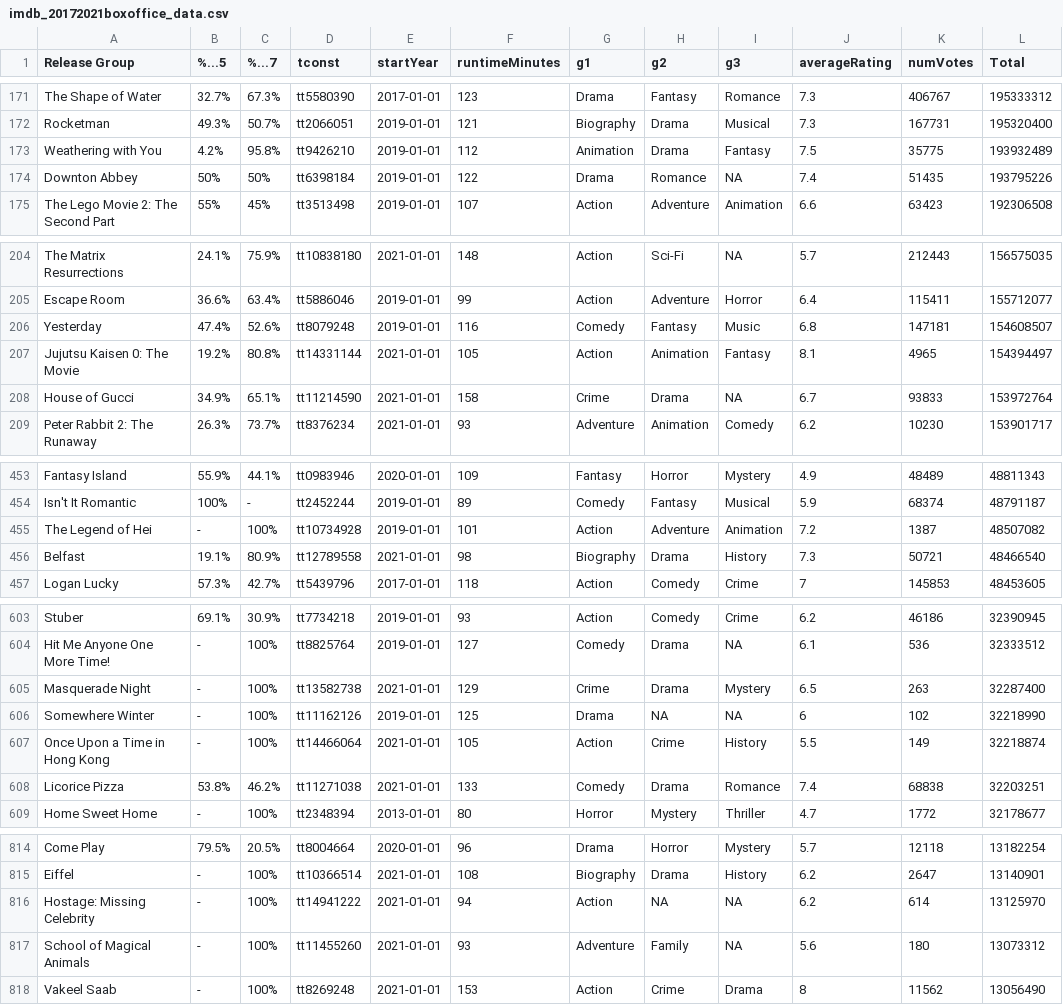
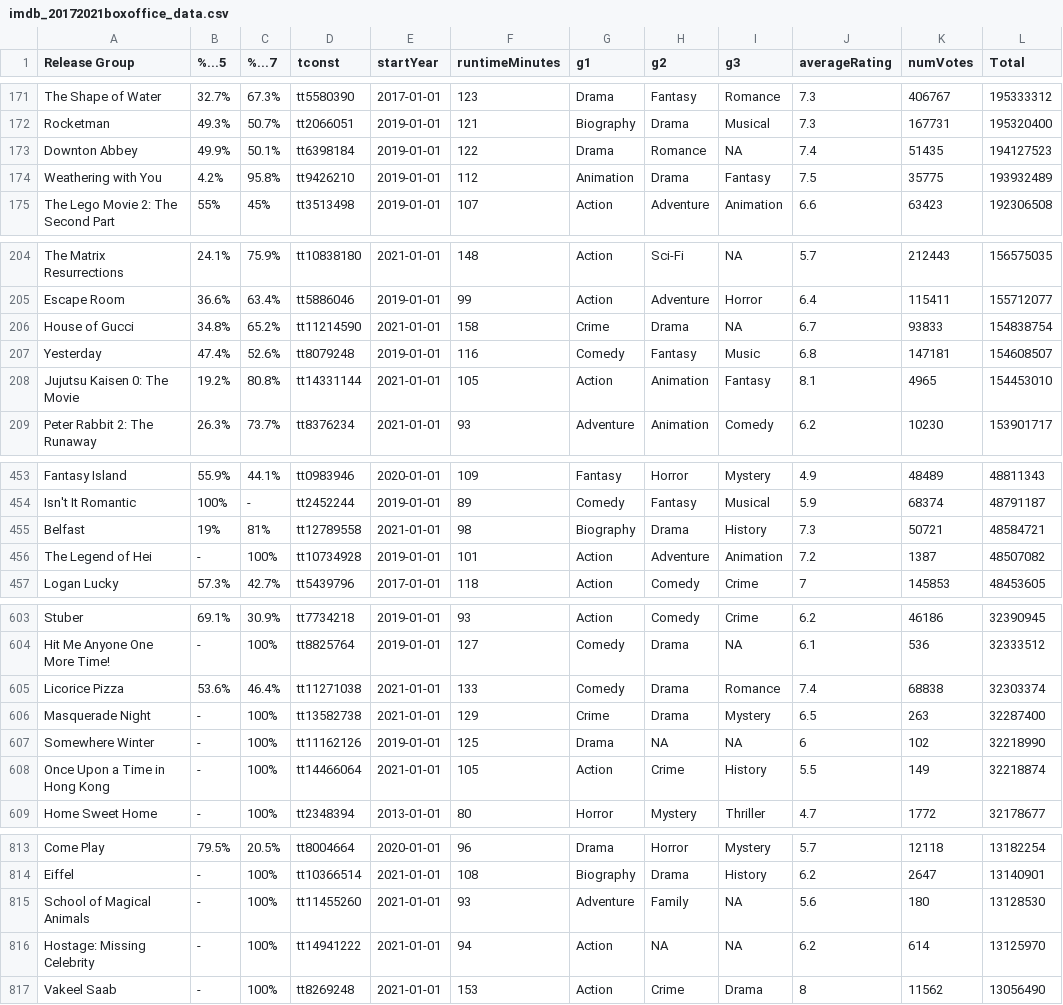
Before and after one commit to kingwmoon/Movie, a CSV file: data/imdb_20172021boxoffice_data.csv, drawn as a sheet; only a part is shown, gaps mark what is left out; the diff covers the shown part only.

```diff
--- a/data/imdb_20172021boxoffice_data.csv
+++ b/data/imdb_20172021boxoffice_data.csv
@@ -172,4 +172,4 @@ The Shape of Water,32.7%,67.3%,tt5580390,2017-01-01,123,Drama,Fantasy,Romance,7.
 Rocketman,49.3%,50.7%,tt2066051,2019-01-01,121,Biography,Drama,Musical,7.3,167731,195320400
+Downton Abbey,49.9%,50.1%,tt6398184,2019-01-01,122,Drama,Romance,NA,7.4,51435,194127523
 Weathering with You,4.2%,95.8%,tt9426210,2019-01-01,112,Animation,Drama,Fantasy,7.5,35775,193932489
-Downton Abbey,50%,50%,tt6398184,2019-01-01,122,Drama,Romance,NA,7.4,51435,193795226
 The Lego Movie 2: The Second Part,55%,45%,tt3513498,2019-01-01,107,Action,Adventure,Animation,6.6,63423,192306508
@@ -205,5 +205,5 @@ The Matrix Resurrections,24.1%,75.9%,tt10838180,2021-01-01,148,Action,Sci-Fi,NA,
 Escape Room,36.6%,63.4%,tt5886046,2019-01-01,99,Action,Adventure,Horror,6.4,115411,155712077
+House of Gucci,34.8%,65.2%,tt11214590,2021-01-01,158,Crime,Drama,NA,6.7,93833,154838754
 Yesterday,47.4%,52.6%,tt8079248,2019-01-01,116,Comedy,Fantasy,Music,6.8,147181,154608507
-Jujutsu Kaisen 0: The Movie,19.2%,80.8%,tt14331144,2021-01-01,105,Action,Animation,Fantasy,8.1,4965,154394497
-House of Gucci,34.9%,65.1%,tt11214590,2021-01-01,158,Crime,Drama,NA,6.7,93833,153972764
+Jujutsu Kaisen 0: The Movie,19.2%,80.8%,tt14331144,2021-01-01,105,Action,Animation,Fantasy,8.1,4965,154453010
 Peter Rabbit 2: The Runaway,26.3%,73.7%,tt8376234,2021-01-01,93,Adventure,Animation,Comedy,6.2,10230,153901717
@@ -454,4 +454,4 @@ Fantasy Island,55.9%,44.1%,tt0983946,2020-01-01,109,Fantasy,Horror,Mystery,4.9,4
 Isn't It Romantic,100%,-,tt2452244,2019-01-01,89,Comedy,Fantasy,Musical,5.9,68374,48791187
+Belfast,19%,81%,tt12789558,2021-01-01,98,Biography,Drama,History,7.3,50721,48584721
 The Legend of Hei,-,100%,tt10734928,2019-01-01,101,Action,Adventure,Animation,7.2,1387,48507082
-Belfast,19.1%,80.9%,tt12789558,2021-01-01,98,Biography,Drama,History,7.3,50721,48466540
 Logan Lucky,57.3%,42.7%,tt5439796,2017-01-01,118,Action,Comedy,Crime,7,145853,48453605
@@ -604,2 +604,3 @@ Stuber,69.1%,30.9%,tt7734218,2019-01-01,93,Action,Comedy,Crime,6.2,46186,3239094
 Hit Me Anyone One More Time!,-,100%,tt8825764,2019-01-01,127,Comedy,Drama,NA,6.1,536,32333512
+Licorice Pizza,53.6%,46.4%,tt11271038,2021-01-01,133,Comedy,Drama,Romance,7.4,68838,32303374
 Masquerade Night,-,100%,tt13582738,2021-01-01,129,Crime,Drama,Mystery,6.5,263,32287400
@@ -607,3 +608,2 @@ Somewhere Winter,-,100%,tt11162126,2019-01-01,125,Drama,NA,NA,6,102,32218990
 Once Upon a Time in Hong Kong,-,100%,tt14466064,2021-01-01,105,Action,Crime,History,5.5,149,32218874
-Licorice Pizza,53.8%,46.2%,tt11271038,2021-01-01,133,Comedy,Drama,Romance,7.4,68838,32203251
 Home Sweet Home,-,100%,tt2348394,2013-01-01,80,Horror,Mystery,Thriller,4.7,1772,32178677
@@ -815,4 +814,4 @@ Come Play,79.5%,20.5%,tt8004664,2020-01-01,96,Drama,Horror,Mystery,5.7,12118,131
 Eiffel,-,100%,tt10366514,2021-01-01,108,Biography,Drama,History,6.2,2647,13140901
+School of Magical Animals,-,100%,tt11455260,2021-01-01,93,Adventure,Family,NA,5.6,180,13128530
 Hostage: Missing Celebrity,-,100%,tt14941222,2021-01-01,94,Action,NA,NA,6.2,614,13125970
-School of Magical Animals,-,100%,tt11455260,2021-01-01,93,Adventure,Family,NA,5.6,180,13073312
 Vakeel Saab,-,100%,tt8269248,2021-01-01,153,Action,Crime,Drama,8,11562,13056490
```
Also changed, not shown: 2 added rows, 3 removed rows and 17 edited cells elsewhere in this file, data/imdb_Top800Movie_data.csv, 17 other files.
